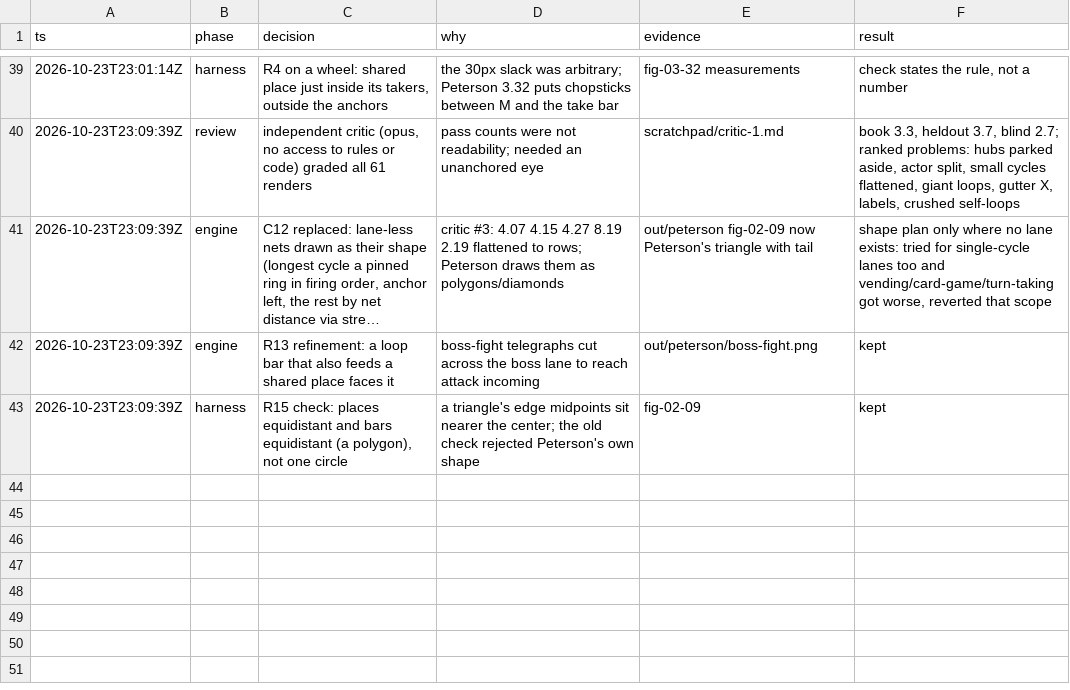
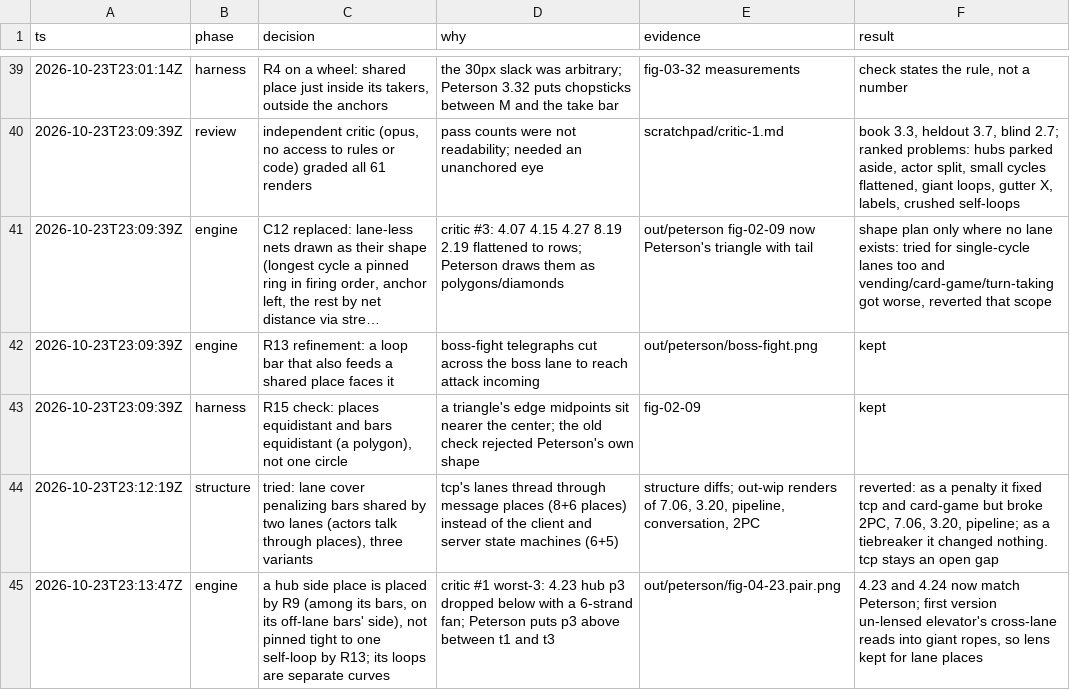
Before and after one commit to enduring-game-standard/maps-notation, a TSV file: research/petri-layout/decisions.tsv, drawn as a sheet; only a part is shown, gaps mark what is left out; long unchanged cells end in ….

```diff
--- a/research/petri-layout/decisions.tsv
+++ b/research/petri-layout/decisions.tsv
@@ -43 +43,3 @@ ts	phase	decision	why	evidence	result
 2026-10-23T23:09:39Z	harness	R15 check: places equidistant and bars equidistant (a polygon), not one circle	a triangle's edge midpoints sit nearer the center; the old check rejected Peterson's own shape	fig-02-09	kept
+2026-10-23T23:12:19Z	structure	tried: lane cover penalizing bars shared by two lanes (actors talk through places), three variants	tcp's lanes thread through message places (8+6 places) instead of the client and server state machines (6+5)	structure diffs; out-wip renders of 7.06, 3.20, pipeline, conversation, 2PC	reverted: as a penalty it fixed tcp and card-game but broke 2PC, 7.06, 3.20, pipeline; as a tiebreaker it changed nothing. tcp stays an open gap
+2026-10-23T23:13:47Z	engine	a hub side place is placed by R9 (among its bars, on its off-lane bars' side), not pinned tight to one self-loop by R13; its loops are separate curves	critic #1 worst-3: 4.23 hub p3 dropped below with a 6-strand fan; Peterson puts p3 above between t1 and t3	out/peterson/fig-04-23.pair.png	4.23 and 4.24 now match Peterson; first version un-lensed elevator's cross-lane reads into giant ropes, so lens kept for lane places
```
Also changed, not shown: 3 other files.
